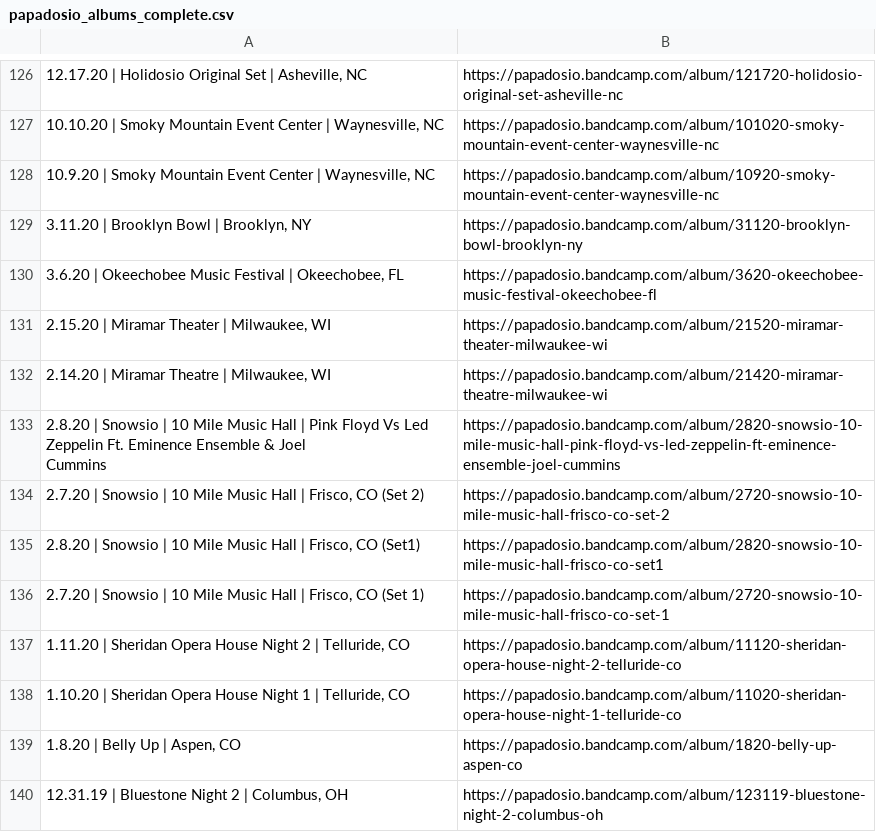
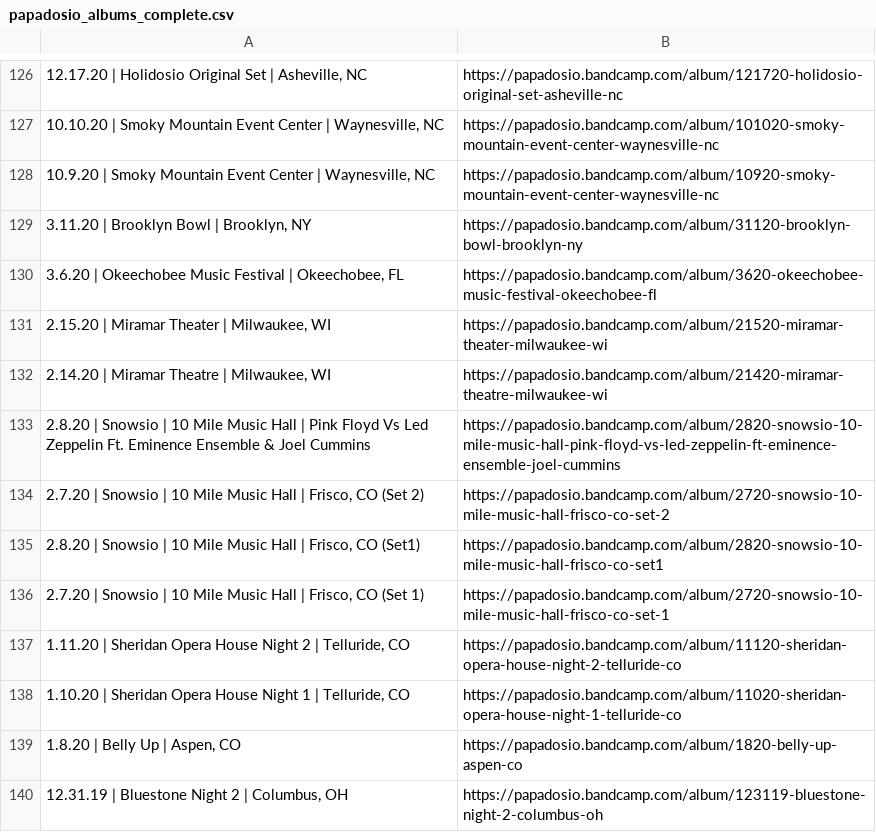
Before and after one commit to fraune/Papadosio, a CSV file: papadosio_albums_complete.csv, drawn as a sheet; only a part is shown, gaps mark what is left out; ↵ is a line break in a cell; the diff names each change by its address in the sheet, - before the commit and + after, or states it on an @@ line.

Commit message:
Update papadosio_albums_complete.csv

```diff
--- a/papadosio_albums_complete.csv
+++ b/papadosio_albums_complete.csv
-A133: …Joel ↵ Cummins
+A133: …Joel Cummins
```
